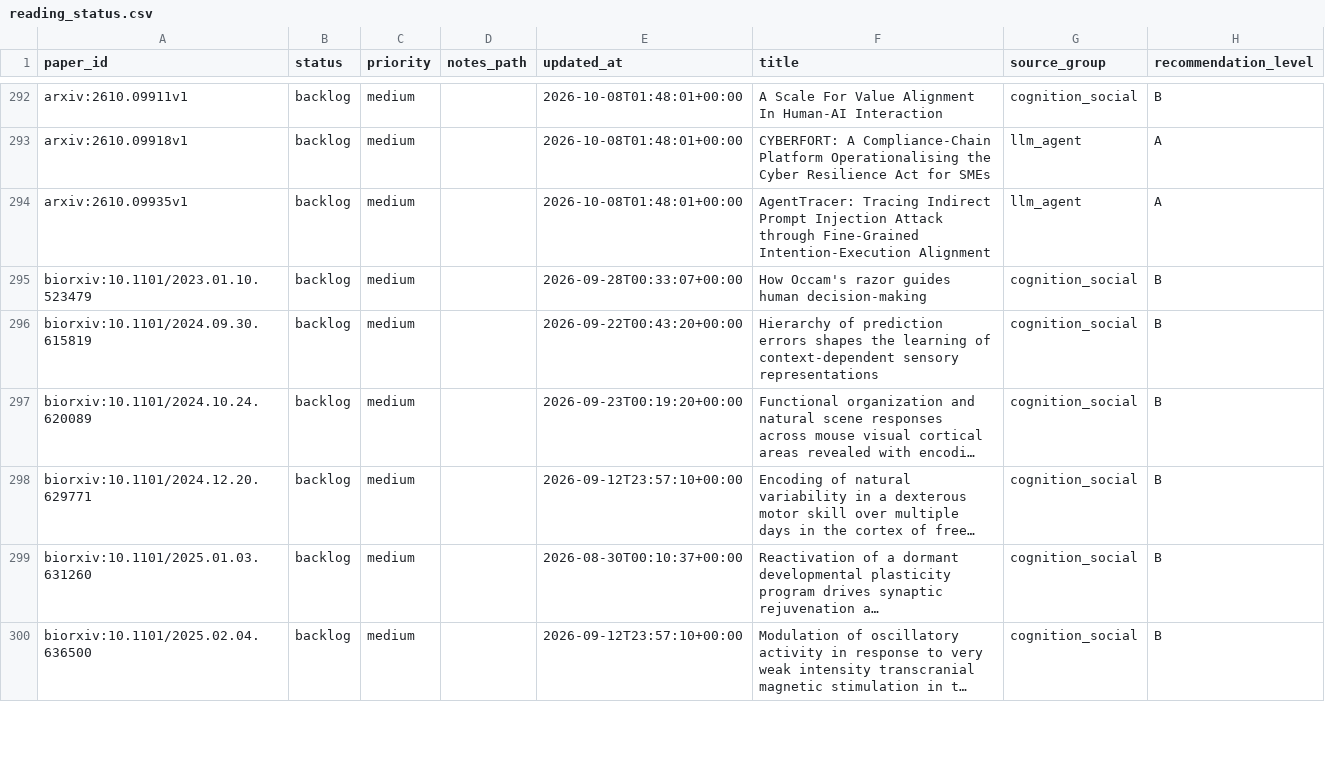
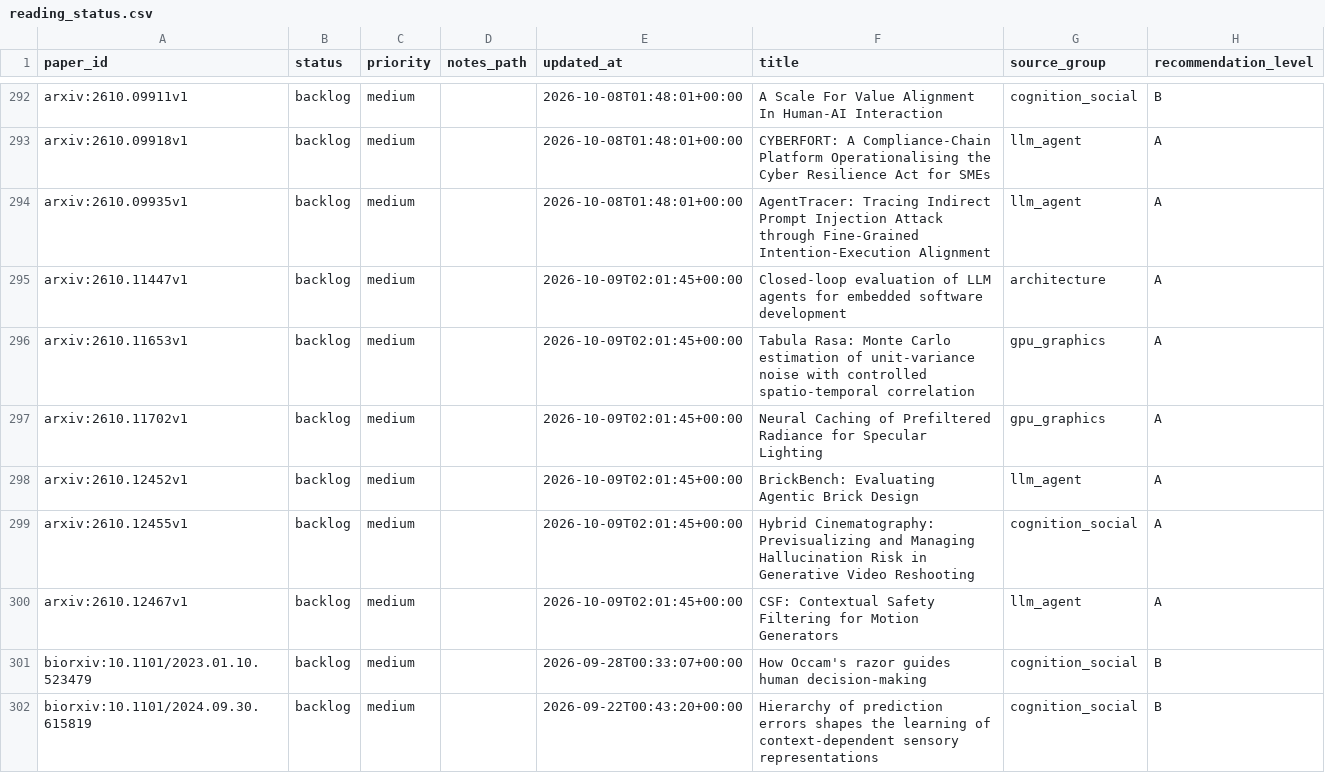
Before and after one commit to JayeCheng/paper-learning-system, a CSV file: data/exports/reading_status.csv, drawn as a sheet; only a part is shown, gaps mark what is left out; the shorter side is filled out with more unchanged rows; long unchanged cells end in ….

```diff
--- a/data/exports/reading_status.csv
+++ b/data/exports/reading_status.csv
@@ -294,2 +294,8 @@ arxiv:2610.09918v1,backlog,medium,,2026-10-08T01:48:01+00:00,CYBERFORT: A Compli
 arxiv:2610.09935v1,backlog,medium,,2026-10-08T01:48:01+00:00,AgentTracer: Tracing Indirect Prompt Injection Attack through Fine-Grained Intention-Execution Alignment,llm_agent,A
+arxiv:2610.11447v1,backlog,medium,,2026-10-09T02:01:45+00:00,Closed-loop evaluation of LLM agents for embedded software development,architecture,A
+arxiv:2610.11653v1,backlog,medium,,2026-10-09T02:01:45+00:00,Tabula Rasa: Monte Carlo estimation of unit-variance noise with controlled spatio-temporal correlation,gpu_graphics,A
+arxiv:2610.11702v1,backlog,medium,,2026-10-09T02:01:45+00:00,Neural Caching of Prefiltered Radiance for Specular Lighting,gpu_graphics,A
+arxiv:2610.12452v1,backlog,medium,,2026-10-09T02:01:45+00:00,BrickBench: Evaluating Agentic Brick Design,llm_agent,A
+arxiv:2610.12455v1,backlog,medium,,2026-10-09T02:01:45+00:00,Hybrid Cinematography: Previsualizing and Managing Hallucination Risk in Generative Video Reshooting,cognition_social,A
+arxiv:2610.12467v1,backlog,medium,,2026-10-09T02:01:45+00:00,CSF: Contextual Safety Filtering for Motion Generators,llm_agent,A
 biorxiv:10.1101/2023.01.10.523479,backlog,medium,,2026-09-28T00:33:07+00:00,How Occam's razor guides human decision-making,cognition_social,B
```
Also changed, not shown: data/exports/daily_papers.csv, data/exports/papers.csv, 12 other files.
